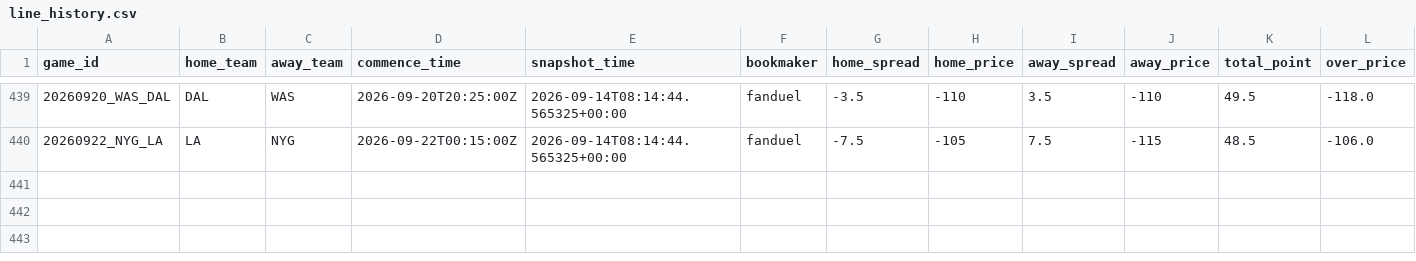
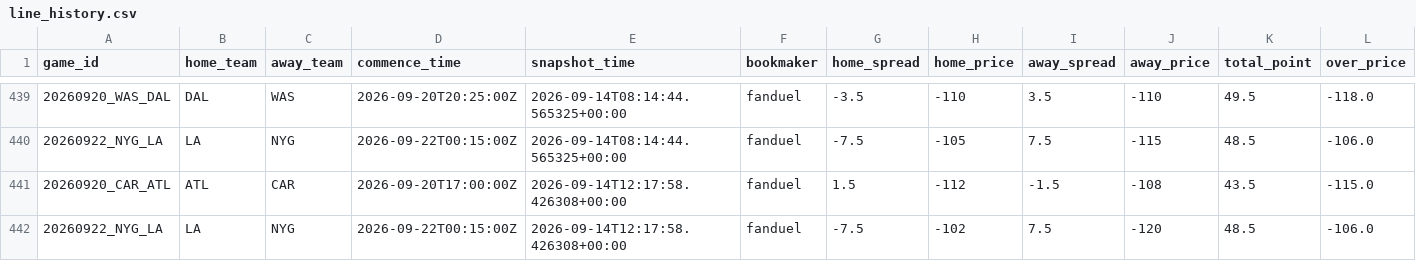
Before and after one commit to stevendemelo91-hub/nfl-slate, a CSV file: line_history.csv, drawn as a sheet; only a part is shown, gaps mark what is left out; rows hold the shown columns only; the diff names each change by its address in the sheet, - before the commit and + after, or states it on an @@ line.

```diff
--- a/line_history.csv
+++ b/line_history.csv
+row 441: 20260920_CAR_ATL | ATL | CAR | 2026-09-20T17:00:00Z | 2026-09-14T12:17:58.426308+00:00 | fanduel | 1.5 | -112 | -1.5 | -108 | 43.5 | -115.0
+row 442: 20260922_NYG_LA | LA | NYG | 2026-09-22T00:15:00Z | 2026-09-14T12:17:58.426308+00:00 | fanduel | -7.5 | -102 | 7.5 | -120 | 48.5 | -106.0
```
